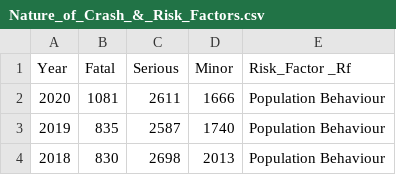
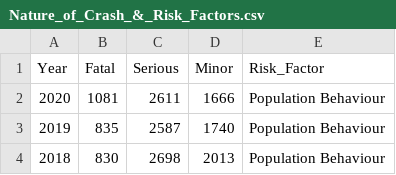
Before and after one commit to MillanMax/Accident-Prediction-Model, a CSV file: Nature_of_Crash_&_Risk_Factors.csv, drawn as a sheet; only a part is shown.

Commit message:
Update Nature_of_Crash_&_Risk_Factors.csv

```diff
--- a/Nature_of_Crash_&_Risk_Factors.csv
+++ b/Nature_of_Crash_&_Risk_Factors.csv
@@ -1,2 +1,2 @@
-Year,Fatal,Serious,Minor ,Risk_Factor _Rf
+Year,Fatal,Serious,Minor ,Risk_Factor
 2020,1081,2611,1666,Population Behaviour
```
